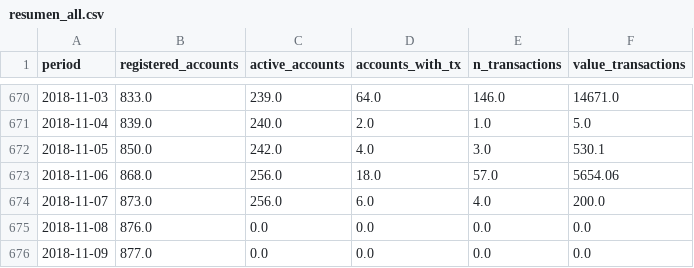
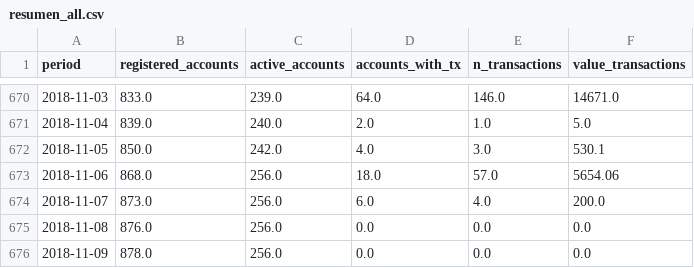
Before and after one commit to ftvalentini/waba-TxExplorer, a CSV file: output/final/resumen/d/resumen_all.csv, drawn as a sheet; only a part is shown, gaps mark what is left out.

```diff
--- a/output/final/resumen/d/resumen_all.csv
+++ b/output/final/resumen/d/resumen_all.csv
@@ -674,3 +674,3 @@ period,registered_accounts,active_accounts,accounts_with_tx,n_transactions,value
 2018-11-07,873.0,256.0,6.0,4.0,200.0
-2018-11-08,876.0,0.0,0.0,0.0,0.0
-2018-11-09,877.0,0.0,0.0,0.0,0.0
+2018-11-08,876.0,256.0,0.0,0.0,0.0
+2018-11-09,878.0,256.0,0.0,0.0,0.0
```
Also changed, not shown: output/final/nodo_nombre.csv, output/final/resumen/d/resumen_nodobuenosaires.csv, 23 other files.
